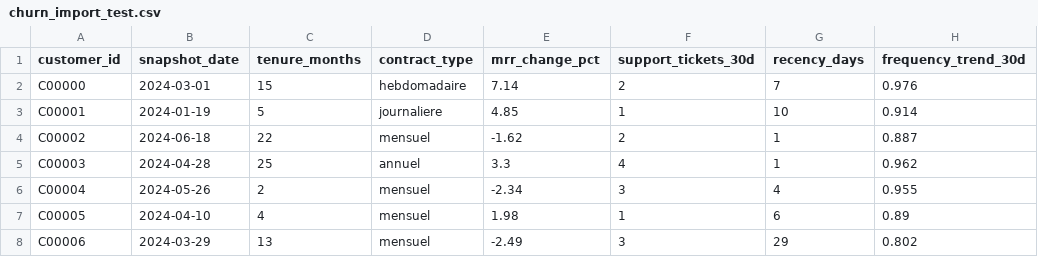
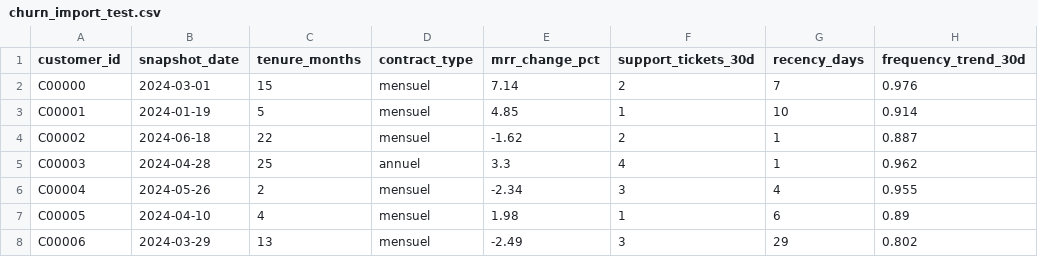
Before and after one commit to mika020911/Predicte_Churn-, a CSV file: churn-saas/ml/data/raw/churn_import_test.csv, drawn as a sheet; only a part is shown; the diff names each change by its address in the sheet, - before the commit and + after, or states it on an @@ line.

```diff
--- a/churn-saas/ml/data/raw/churn_import_test.csv
+++ b/churn-saas/ml/data/raw/churn_import_test.csv
-D2 (contract_type): hebdomadaire
+D2 (contract_type): mensuel
-D3 (contract_type): journaliere
+D3 (contract_type): mensuel
```
Also changed, not shown: churn-saas/ml/data/raw/churn_data.csv, 3 other files.
